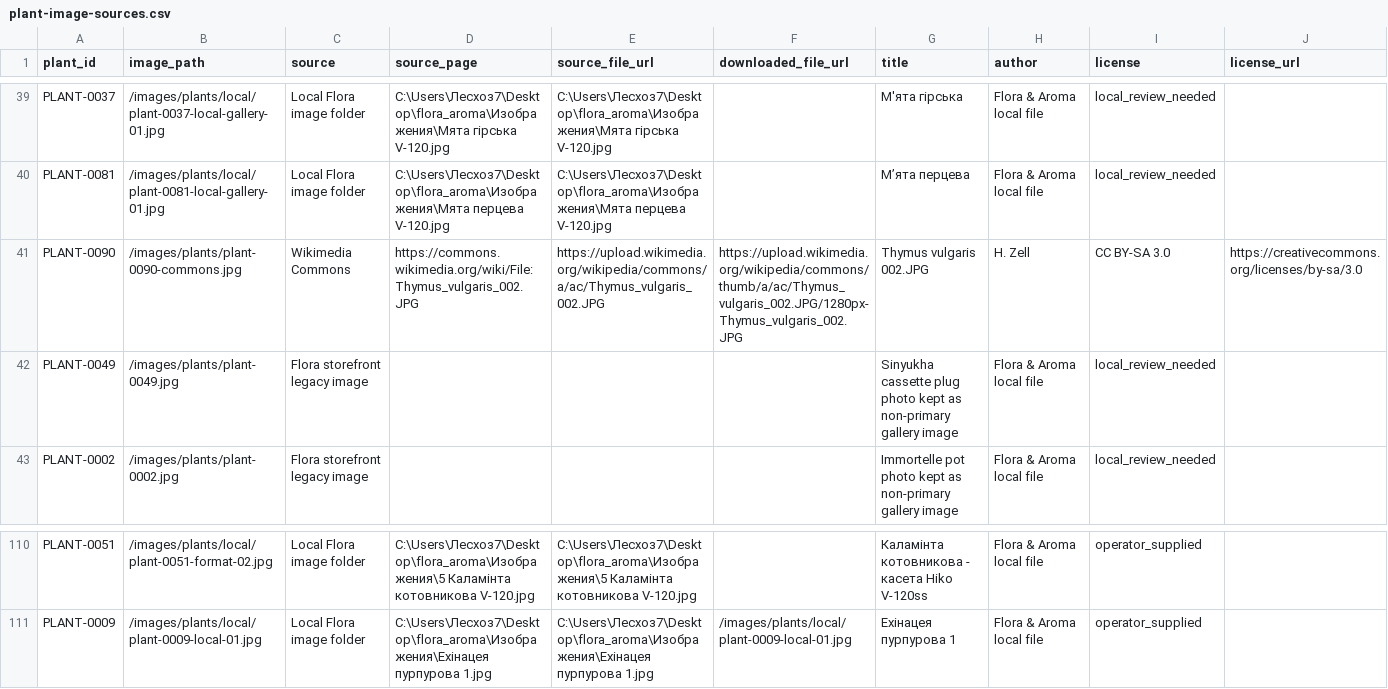
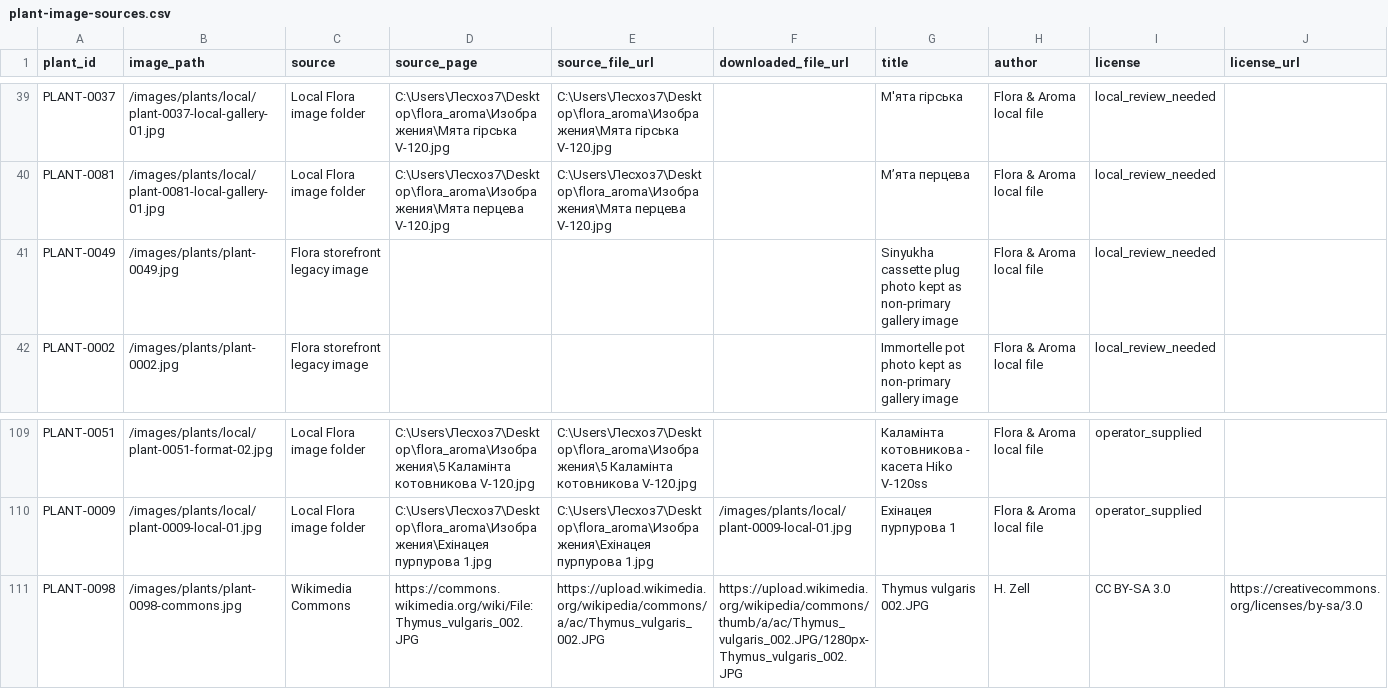
Before and after one commit to prikhodkoab-source/flora-aroma-site, a CSV file: data/plant-image-sources.csv, drawn as a sheet; only a part is shown, gaps mark what is left out; removed rows and columns are numbered as before the commit, all else as after; rows hold the shown columns only; the diff names each change by its address in the sheet, - before the commit and + after, or states it on an @@ line.

```diff
--- a/data/plant-image-sources.csv
+++ b/data/plant-image-sources.csv
-row 41: PLANT-0090 | /images/plants/plant-0090-commons.jpg | Wikimedia Commons | https://commons.wikimedia.org/wiki/File:Thymus_vulgaris_002.JPG | https://upload.wikimedia.org/wikipedia/commons/a/ac/Thymus_vulgaris_002.JPG | https://upload.wikimedia.org/wikipedia/commons/thumb/a/ac/Thymus_vulgaris_002.JPG/1280px-Thymus_vulgaris_002.JPG | Thymus vulgaris 002.JPG | H. Zell | CC BY-SA 3.0 | https://creativecommons.org/licenses/by-sa/3.0
+row 111: PLANT-0098 | /images/plants/plant-0098-commons.jpg | Wikimedia Commons | https://commons.wikimedia.org/wiki/File:Thymus_vulgaris_002.JPG | https://upload.wikimedia.org/wikipedia/commons/a/ac/Thymus_vulgaris_002.JPG | https://upload.wikimedia.org/wikipedia/commons/thumb/a/ac/Thymus_vulgaris_002.JPG/1280px-Thymus_vulgaris_002.JPG | Thymus vulgaris 002.JPG | H. Zell | CC BY-SA 3.0 | https://creativecommons.org/licenses/by-sa/3.0
```
Also changed, not shown: data/products.csv, 4 other files.
